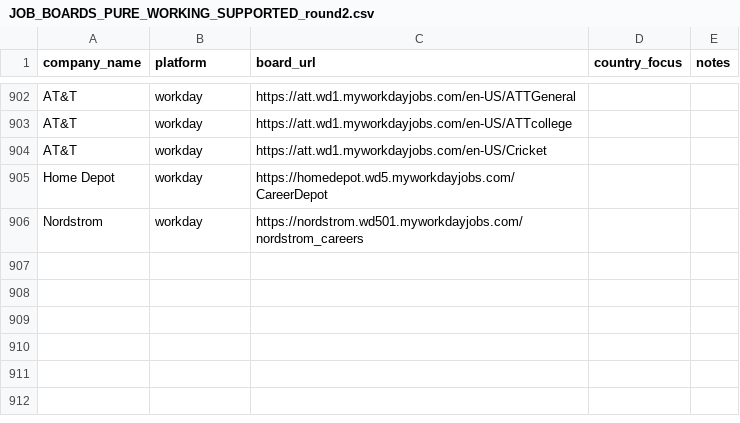
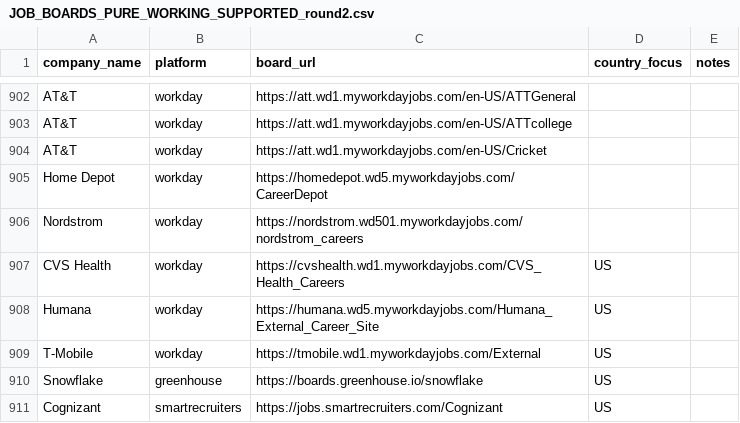
Before and after one commit to Rohith066/job-radar, a CSV file: data/boards/JOB_BOARDS_PURE_WORKING_SUPPORTED_round2.csv, drawn as a sheet; only a part is shown, gaps mark what is left out.

```diff
--- a/data/boards/JOB_BOARDS_PURE_WORKING_SUPPORTED_round2.csv
+++ b/data/boards/JOB_BOARDS_PURE_WORKING_SUPPORTED_round2.csv
@@ -906 +906,6 @@ Home Depot,workday,https://homedepot.wd5.myworkdayjobs.com/CareerDepot,,
 Nordstrom,workday,https://nordstrom.wd501.myworkdayjobs.com/nordstrom_careers,,
+CVS Health,workday,https://cvshealth.wd1.myworkdayjobs.com/CVS_Health_Careers,US,
+Humana,workday,https://humana.wd5.myworkdayjobs.com/Humana_External_Career_Site,US,
+T-Mobile,workday,https://tmobile.wd1.myworkdayjobs.com/External,US,
+Snowflake,greenhouse,https://boards.greenhouse.io/snowflake,US,
+Cognizant,smartrecruiters,https://jobs.smartrecruiters.com/Cognizant,US,
```
Also changed, not shown: 6 other files.
